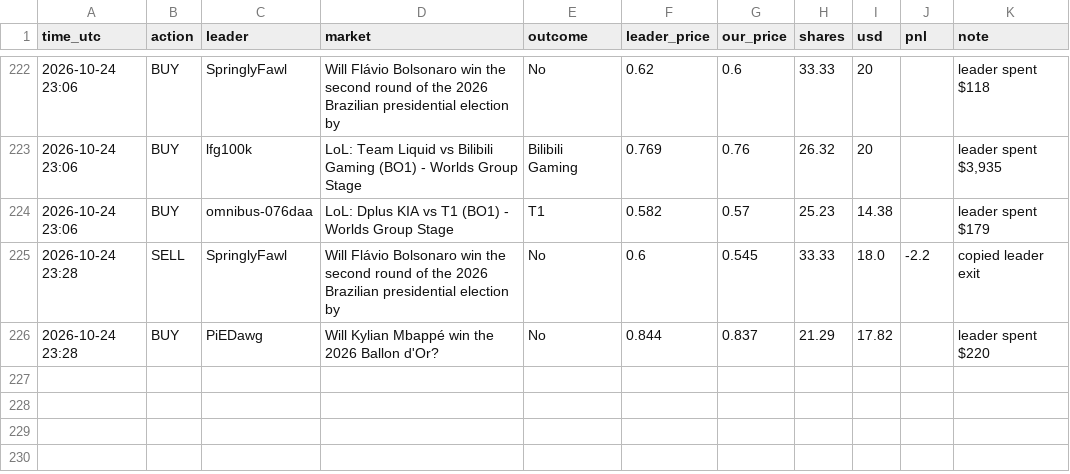
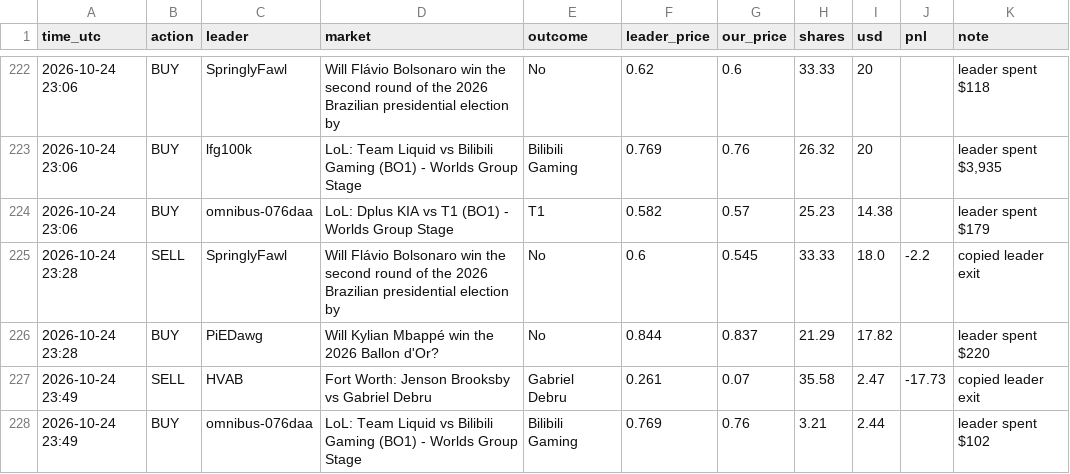
Before and after one commit to Duncan2k04/Polymarket-copybot, a CSV file: data/live_wide_trades.csv, drawn as a sheet; only a part is shown, gaps mark what is left out; the diff names each change by its address in the sheet, - before the commit and + after, or states it on an @@ line.

Commit message:
live run 2026-10-24T23:50Z

```diff
--- a/data/live_wide_trades.csv
+++ b/data/live_wide_trades.csv
+row 227: 2026-10-24 23:49 | SELL | HVAB | Fort Worth: Jenson Brooksby vs Gabriel Debru | Gabriel Debru | 0.261 | 0.07 | 35.58 | 2.47 | -17.73 | copied leader exit
+row 228: 2026-10-24 23:49 | BUY | omnibus-076daa | LoL: Team Liquid vs Bilibili Gaming (BO1) - Worlds Group Stage | Bilibili Gaming | 0.769 | 0.76 | 3.21 | 2.44 |  | leader spent $102
```
Also changed, not shown: data/live_top5_equity.csv, data/live_wide_equity.csv, 5 other files.
